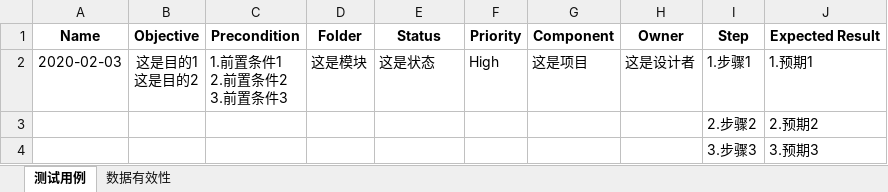
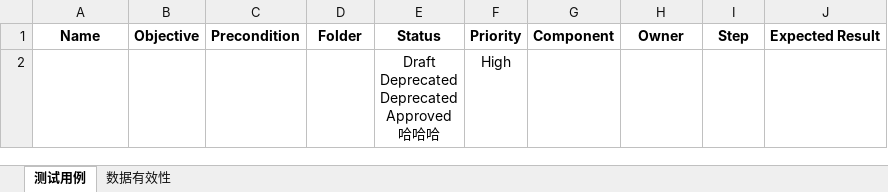
Before and after one commit to pyqone/autest, an Excel workbook: Result/测试用例.xlsx, sheet 测试用例, drawn as a sheet; values as stored, in another font and other column widths than the file's, no borders; removed rows and columns are numbered as before the commit, all else as after; ↵ is a line break in a cell; the diff names each change by its address in the sheet, - before the commit and + after, or states it on an @@ line.

```diff
--- a/Result/测试用例.xlsx (sheet 测试用例)
+++ b/Result/测试用例.xlsx (sheet 测试用例)
-row 2: 2020-02-03 | 这是目的1 ↵ 这是目的2 | 1.前置条件1 ↵ 2.前置条件2 ↵ 3.前置条件3 | 这是模块 | 这是状态 | High | 这是项目 | 这是设计者 | 1.步骤1 | 1.预期1
-row 3:  |  |  |  |  |  |  |  | 2.步骤2 | 2.预期2
-row 4:  |  |  |  |  |  |  |  | 3.步骤3 | 3.预期3
+row 2:  |  |  |  | Draft ↵ Deprecated ↵ Deprecated ↵ Approved ↵ 哈哈哈 | High
```
Also changed, not shown: 12 other files.
